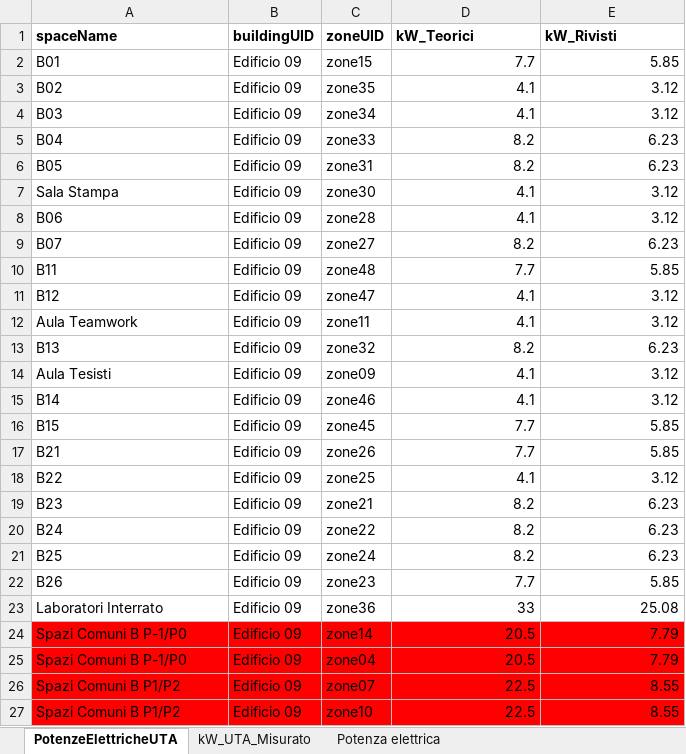
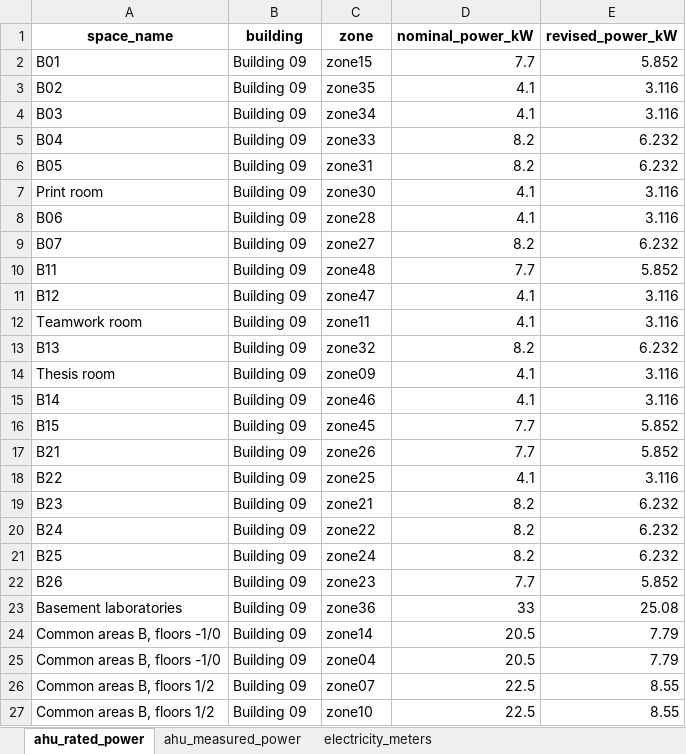
Before and after one commit to angelomassafra/digitman_bim2bem, an Excel workbook: data/building09/building09_ahu_electrical_power.xlsx, sheet ahu_rated_power, drawn as a sheet; values as stored, in another font and other column widths than the file's, no borders; removed rows and columns are numbered as before the commit, all else as after; the diff names each change by its address in the sheet, - before the commit and + after, or states it on an @@ line.

Commit message:
Ask Neo4j credentials at run time; translate remaining Italian names
- 08_knowledge_graph asks whether to write to Neo4j (--neo4j yes|no) and
  KnowledgeGraph.ToNEO4J asks URI, username and password (getpass) at run
  time; no credentials in .env
- AHU workbooks: English sheet, column and space names
- IDF Building name edificio09/10 -> building09/10
- Mapping workbook: references point to the repository files
- README: note on the Italian Revit property names kept in the IFC files

```diff
--- a/data/building09/building09_ahu_electrical_power.xlsx (sheet ahu_rated_power)
+++ b/data/building09/building09_ahu_electrical_power.xlsx (sheet ahu_rated_power)
-sheet tab: PotenzeElettricheUTA
+sheet tab: ahu_rated_power
-sheet tab: kW_UTA_Misurato
+sheet tab: electricity_meters
-sheet tab: Potenza elettrica
+sheet tab: ahu_measured_power
-row 1: spaceName | buildingUID | zoneUID | kW_Teorici | kW_Rivisti
+row 1: space_name | building | zone | nominal_power_kW | revised_power_kW
-B2:B27: Edificio 09
+B2:B27: Building 09
-E2: 5.85
+E2: 5.852
-E3:E4: 3.12
+E3:E4: 3.116
-E5:E6: 6.23
+E5:E6: 6.232
-A7: Sala Stampa
+A7: Print room
-E7:E8: 3.12
+E7:E8: 3.116
-E9: 6.23
+E9: 6.232
-E10: 5.85
+E10: 5.852
-E11:E12: 3.12
+E11:E12: 3.116
-A12: Aula Teamwork
+A12: Teamwork room
-E13: 6.23
+E13: 6.232
-A14: Aula Tesisti
+A14: Thesis room
-E14:E15: 3.12
+E14:E15: 3.116
-E16:E17: 5.85
+E16:E17: 5.852
-E18: 3.12
+E18: 3.116
-E19:E21: 6.23
+E19:E21: 6.232
-E22: 5.85
+E22: 5.852
-A23: Laboratori Interrato
+A23: Basement laboratories
-A24:A25: Spazi Comuni B P-1/P0
+A24:A25: Common areas B, floors -1/0
-A24:E27 fill: #FF0000
+A24:E27 fill: none
-A26:A27: Spazi Comuni B P1/P2
+A26:A27: Common areas B, floors 1/2
```
Also changed, not shown: sheet electricity_meters, formulas that keep their value, data/building10/building10_ahu_electrical_power.xlsx, data/mapping/bim2bem_mapping_topologic_ifc_honeybee_energyplus.xlsx, 47 other files.
